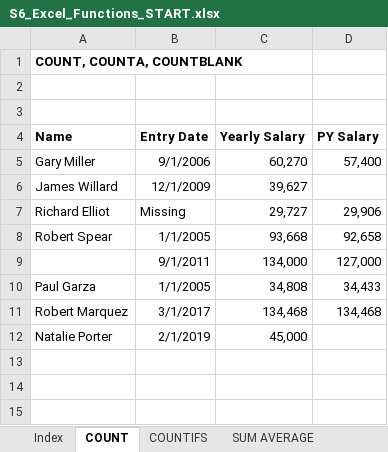
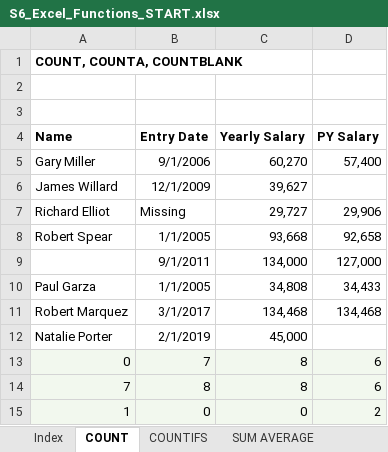
Before and after one commit to sc-grads/Rivashan_Govender, an Excel workbook: Udemy Course Content/Excel Essentials for the Real World (Complete Excel Course)/S6_Excel_Functions_START.xlsx, sheet COUNT, drawn as a sheet; values as stored, in another font and other column widths than the file's, no borders; the diff names each change by its address in the sheet, - before the commit and + after, or states it on an @@ line.

Commit message:
Excel Udemy Course Content Completed & And Sales PowerBi Report Youtube Course Completed

```diff
--- a/Udemy Course Content/Excel Essentials for the Real World (Complete Excel Course)/S6_Excel_Functions_START.xlsx (sheet COUNT)
+++ b/Udemy Course Content/Excel Essentials for the Real World (Complete Excel Course)/S6_Excel_Functions_START.xlsx (sheet COUNT)
+row 13: 0 | 7 | 8 | 6
+row 14: 7 | 8 | 8 | 6
+row 15: 1 | 0 | 0 | 2
```
Also changed, not shown: sheet COUNTIFS, charts or pictures, 38 other files.
